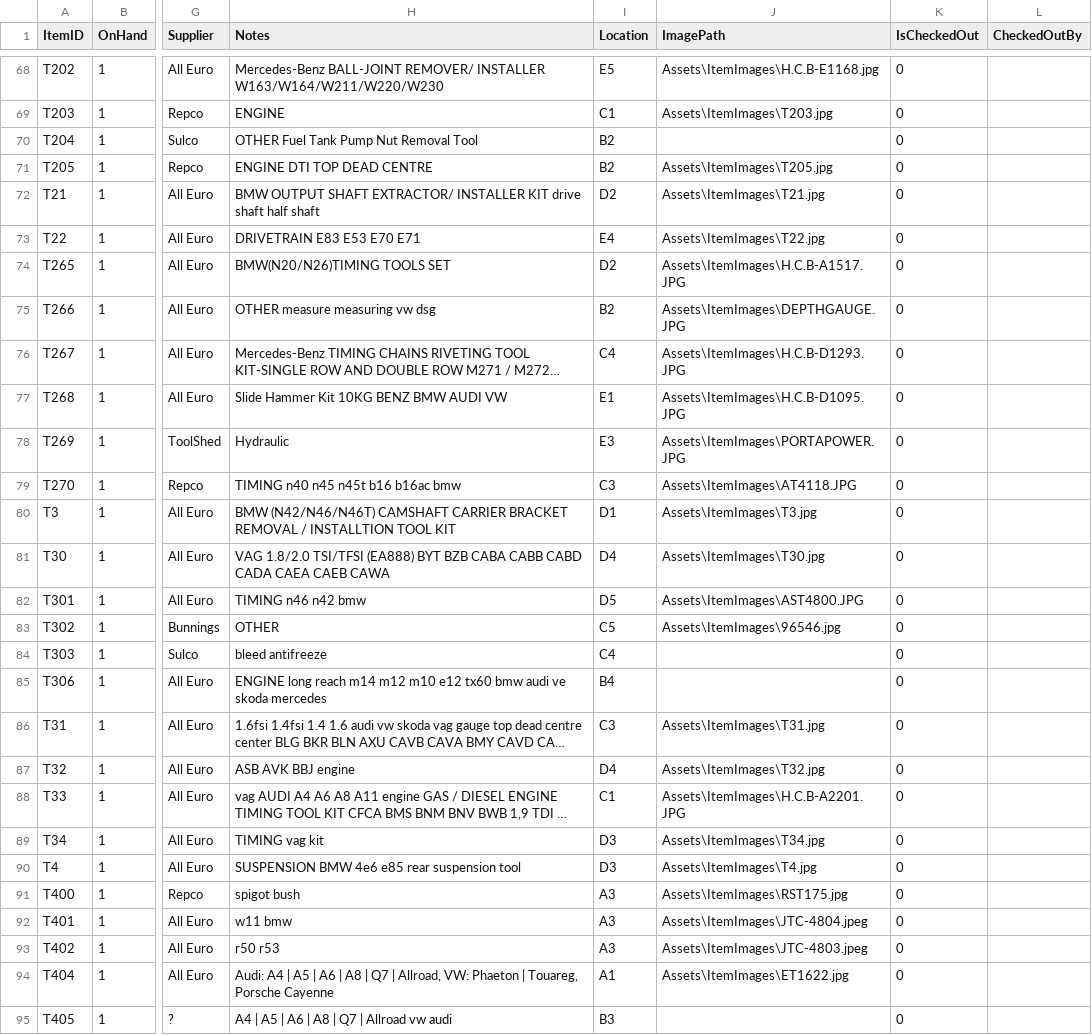
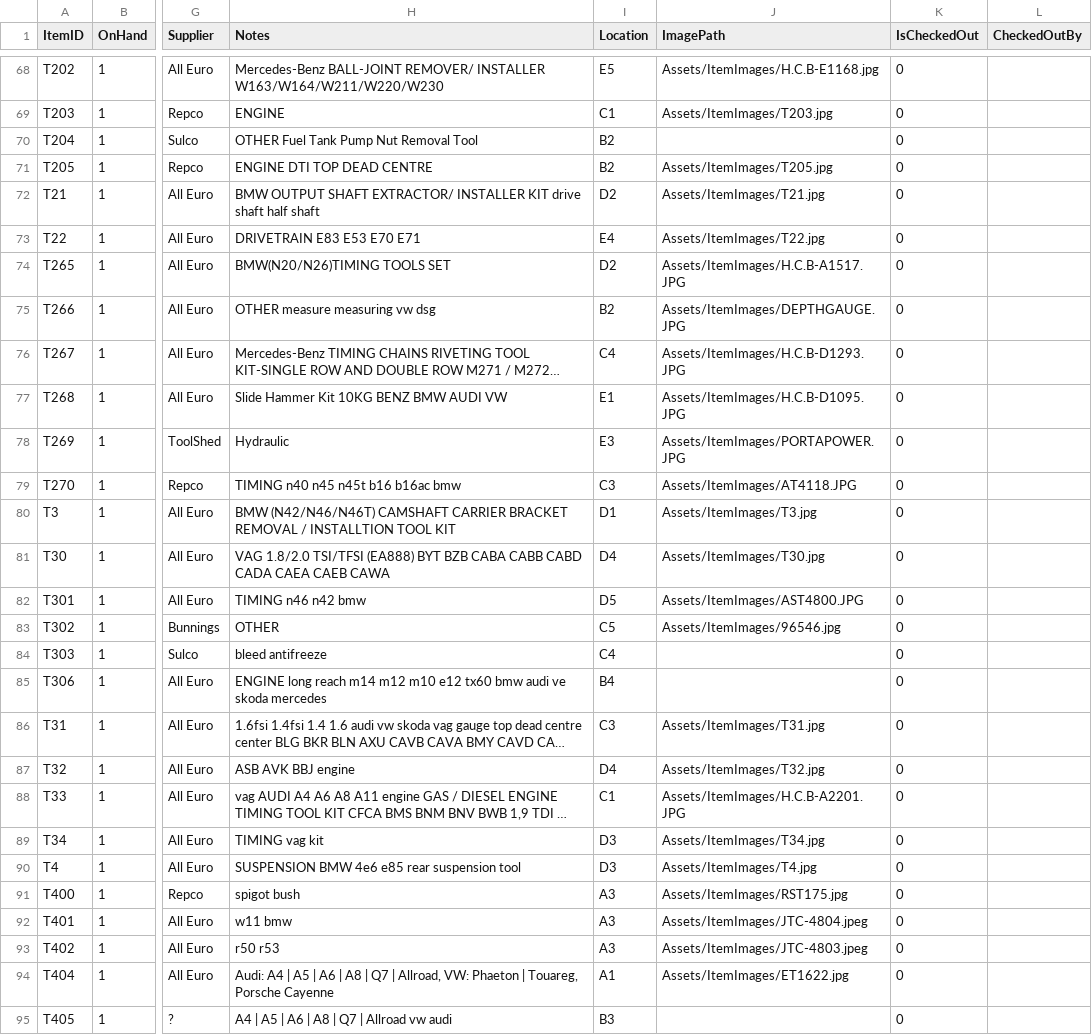
Before and after one commit to BaccioOFDeath/ToolManagementAppV2, a CSV file: Items.csv, drawn as a sheet; only a part is shown, gaps mark what is left out; long unchanged cells end in …; the diff covers the shown part only; the diff names each change by its address in the sheet, - before the commit and + after, or states it on an @@ line.

Commit message:
Ensure item images copied to output

```diff
--- a/Items.csv
+++ b/Items.csv
-J68 (ImagePath): Assets\ItemImages\H.C.B-E1168.jpg
+J68 (ImagePath): Assets/ItemImages/H.C.B-E1168.jpg
-J69 (ImagePath): Assets\ItemImages\T203.jpg
+J69 (ImagePath): Assets/ItemImages/T203.jpg
-J71 (ImagePath): Assets\ItemImages\T205.jpg
+J71 (ImagePath): Assets/ItemImages/T205.jpg
-J72 (ImagePath): Assets\ItemImages\T21.jpg
+J72 (ImagePath): Assets/ItemImages/T21.jpg
-J73 (ImagePath): Assets\ItemImages\T22.jpg
+J73 (ImagePath): Assets/ItemImages/T22.jpg
-J74 (ImagePath): Assets\ItemImages\H.C.B-A1517.JPG
+J74 (ImagePath): Assets/ItemImages/H.C.B-A1517.JPG
-J75 (ImagePath): Assets\ItemImages\DEPTHGAUGE.JPG
+J75 (ImagePath): Assets/ItemImages/DEPTHGAUGE.JPG
-J76 (ImagePath): Assets\ItemImages\H.C.B-D1293.JPG
+J76 (ImagePath): Assets/ItemImages/H.C.B-D1293.JPG
-J77 (ImagePath): Assets\ItemImages\H.C.B-D1095.JPG
+J77 (ImagePath): Assets/ItemImages/H.C.B-D1095.JPG
-J78 (ImagePath): Assets\ItemImages\PORTAPOWER.JPG
+J78 (ImagePath): Assets/ItemImages/PORTAPOWER.JPG
-J79 (ImagePath): Assets\ItemImages\AT4118.JPG
+J79 (ImagePath): Assets/ItemImages/AT4118.JPG
-J80 (ImagePath): Assets\ItemImages\T3.jpg
+J80 (ImagePath): Assets/ItemImages/T3.jpg
-J81 (ImagePath): Assets\ItemImages\T30.jpg
+J81 (ImagePath): Assets/ItemImages/T30.jpg
-J82 (ImagePath): Assets\ItemImages\AST4800.JPG
+J82 (ImagePath): Assets/ItemImages/AST4800.JPG
-J83 (ImagePath): Assets\ItemImages\96546.jpg
+J83 (ImagePath): Assets/ItemImages/96546.jpg
-J86 (ImagePath): Assets\ItemImages\T31.jpg
+J86 (ImagePath): Assets/ItemImages/T31.jpg
-J87 (ImagePath): Assets\ItemImages\T32.jpg
+J87 (ImagePath): Assets/ItemImages/T32.jpg
-J88 (ImagePath): Assets\ItemImages\H.C.B-A2201.JPG
+J88 (ImagePath): Assets/ItemImages/H.C.B-A2201.JPG
-J89 (ImagePath): Assets\ItemImages\T34.jpg
+J89 (ImagePath): Assets/ItemImages/T34.jpg
-J90 (ImagePath): Assets\ItemImages\T4.jpg
+J90 (ImagePath): Assets/ItemImages/T4.jpg
-J91 (ImagePath): Assets\ItemImages\RST175.jpg
+J91 (ImagePath): Assets/ItemImages/RST175.jpg
-J92 (ImagePath): Assets\ItemImages\JTC-4804.jpeg
+J92 (ImagePath): Assets/ItemImages/JTC-4804.jpeg
-J93 (ImagePath): Assets\ItemImages\JTC-4803.jpeg
+J93 (ImagePath): Assets/ItemImages/JTC-4803.jpeg
-J94 (ImagePath): Assets\ItemImages\ET1622.jpg
+J94 (ImagePath): Assets/ItemImages/ET1622.jpg
```
Also changed, not shown: 73 edited cells elsewhere in this file, 2 other files.
